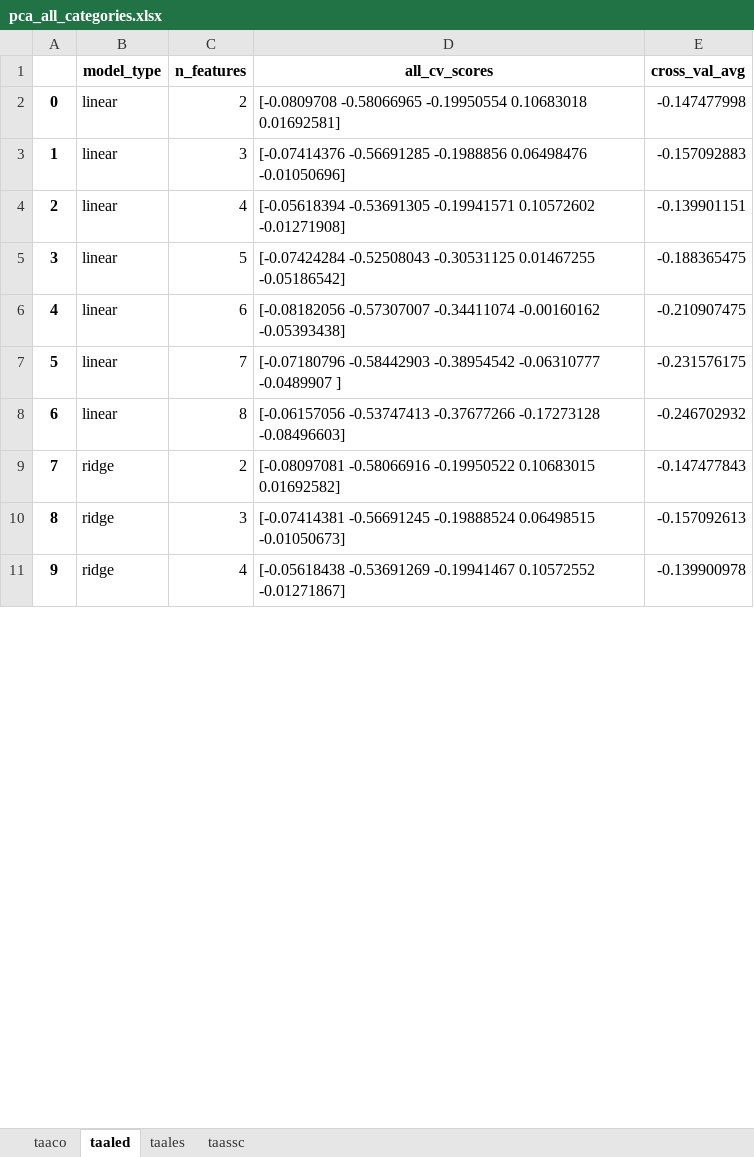
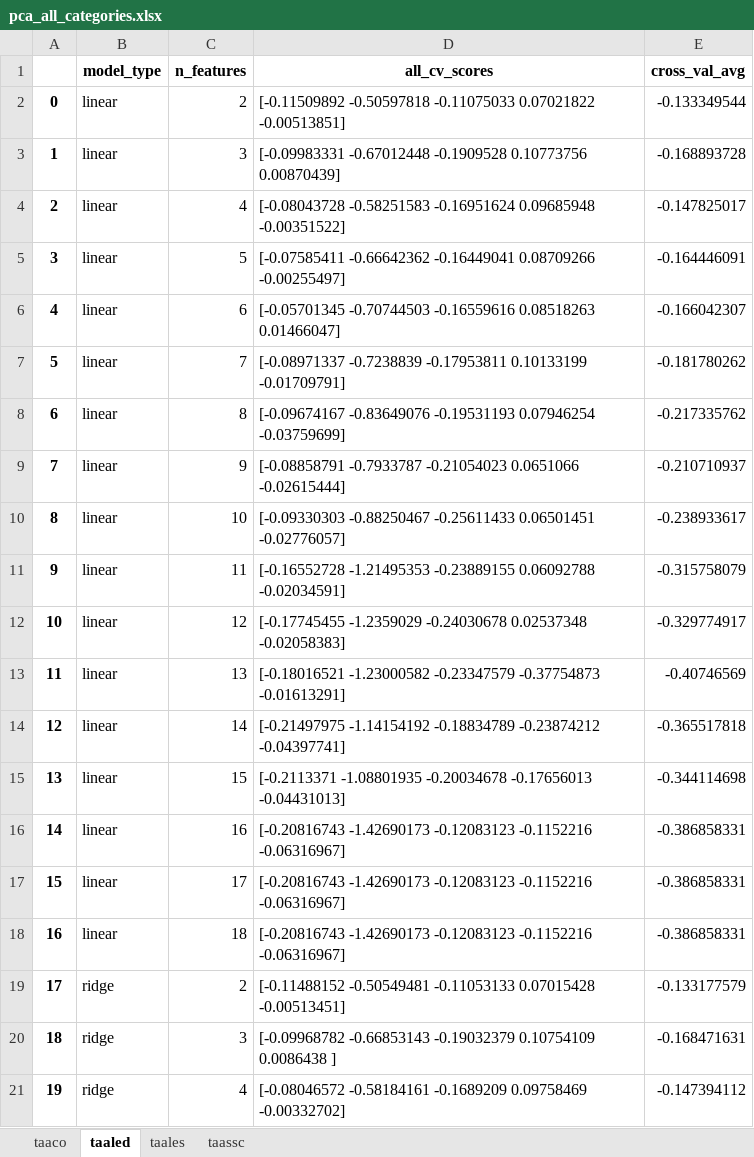
Before and after one commit to Darryl-Chamberlain-Jr/genAI_feedback_project, an Excel workbook: Linguistic Features Paper/dim_redux_results/pca_all_categories.xlsx, sheet taaled, drawn as a sheet; only a part is shown; values as stored, in another font and other column widths than the file's, no borders; addresses are those after the commit; the diff covers the shown part only; the diff names each change by its address in the sheet, - before the commit and + after, or states it on an @@ line.

```diff
--- a/Linguistic Features Paper/dim_redux_results/pca_all_categories.xlsx (sheet taaled)
+++ b/Linguistic Features Paper/dim_redux_results/pca_all_categories.xlsx (sheet taaled)
-D2 (all_cv_scores): [-0.0809708 -0.58066965 -0.19950554 0.10683018 0.01692581]
+D2 (all_cv_scores): [-0.11509892 -0.50597818 -0.11075033 0.07021822 -0.00513851]
-E2 (cross_val_avg): -0.147477998
+E2 (cross_val_avg): -0.133349544
-D3 (all_cv_scores): [-0.07414376 -0.56691285 -0.1988856 0.06498476 -0.01050696]
+D3 (all_cv_scores): [-0.09983331 -0.67012448 -0.1909528 0.10773756 0.00870439]
-E3 (cross_val_avg): -0.157092883
+E3 (cross_val_avg): -0.168893728
-D4 (all_cv_scores): [-0.05618394 -0.53691305 -0.19941571 0.10572602 -0.01271908]
+D4 (all_cv_scores): [-0.08043728 -0.58251583 -0.16951624 0.09685948 -0.00351522]
-E4 (cross_val_avg): -0.139901151
+E4 (cross_val_avg): -0.147825017
-D5 (all_cv_scores): [-0.07424284 -0.52508043 -0.30531125 0.01467255 -0.05186542]
+D5 (all_cv_scores): [-0.07585411 -0.66642362 -0.16449041 0.08709266 -0.00255497]
-E5 (cross_val_avg): -0.188365475
+E5 (cross_val_avg): -0.164446091
-D6 (all_cv_scores): [-0.08182056 -0.57307007 -0.34411074 -0.00160162 -0.05393438]
+D6 (all_cv_scores): [-0.05701345 -0.70744503 -0.16559616 0.08518263 0.01466047]
-E6 (cross_val_avg): -0.210907475
+E6 (cross_val_avg): -0.166042307
-D7 (all_cv_scores): [-0.07180796 -0.58442903 -0.38954542 -0.06310777 -0.0489907 ]
+D7 (all_cv_scores): [-0.08971337 -0.7238839 -0.17953811 0.10133199 -0.01709791]
-E7 (cross_val_avg): -0.231576175
+E7 (cross_val_avg): -0.181780262
-D8 (all_cv_scores): [-0.06157056 -0.53747413 -0.37677266 -0.17273128 -0.08496603]
+D8 (all_cv_scores): [-0.09674167 -0.83649076 -0.19531193 0.07946254 -0.03759699]
-E8 (cross_val_avg): -0.246702932
+E8 (cross_val_avg): -0.217335762
+row 9: 7 | linear | 9 | [-0.08858791 -0.7933787 -0.21054023 0.0651066 -0.02615444] | -0.210710937
+row 10: 8 | linear | 10 | [-0.09330303 -0.88250467 -0.25611433 0.06501451 -0.02776057] | -0.238933617
+row 11: 9 | linear | 11 | [-0.16552728 -1.21495353 -0.23889155 0.06092788 -0.02034591] | -0.315758079
+row 12: 10 | linear | 12 | [-0.17745455 -1.2359029 -0.24030678 0.02537348 -0.02058383] | -0.329774917
+row 13: 11 | linear | 13 | [-0.18016521 -1.23000582 -0.23347579 -0.37754873 -0.01613291] | -0.40746569
+row 14: 12 | linear | 14 | [-0.21497975 -1.14154192 -0.18834789 -0.23874212 -0.04397741] | -0.365517818
+row 15: 13 | linear | 15 | [-0.2113371 -1.08801935 -0.20034678 -0.17656013 -0.04431013] | -0.344114698
+row 16: 14 | linear | 16 | [-0.20816743 -1.42690173 -0.12083123 -0.1152216 -0.06316967] | -0.386858331
+row 17: 15 | linear | 17 | [-0.20816743 -1.42690173 -0.12083123 -0.1152216 -0.06316967] | -0.386858331
+row 18: 16 | linear | 18 | [-0.20816743 -1.42690173 -0.12083123 -0.1152216 -0.06316967] | -0.386858331
@@ column A renumbered between rows 19 and 42 @@
-D19 (all_cv_scores): [-0.08097081 -0.58066916 -0.19950522 0.10683015 0.01692582]
+D19 (all_cv_scores): [-0.11488152 -0.50549481 -0.11053133 0.07015428 -0.00513451]
-E19 (cross_val_avg): -0.147477843
+E19 (cross_val_avg): -0.133177579
-D20 (all_cv_scores): [-0.07414381 -0.56691245 -0.19888524 0.06498515 -0.01050673]
+D20 (all_cv_scores): [-0.09968782 -0.66853143 -0.19032379 0.10754109 0.0086438 ]
-E20 (cross_val_avg): -0.157092613
+E20 (cross_val_avg): -0.168471631
-D21 (all_cv_scores): [-0.05618438 -0.53691269 -0.19941467 0.10572552 -0.01271867]
+D21 (all_cv_scores): [-0.08046572 -0.58184161 -0.1689209 0.09758469 -0.00332702]
-E21 (cross_val_avg): -0.139900978
+E21 (cross_val_avg): -0.147394112
```
Also changed, not shown: 20 added rows and 22 edited cells elsewhere in this sheet, sheet taales, sheet taassc, sheet taaco, Linguistic Features Paper/dim_redux_results/kbest_all_categories.xlsx, 4 other files.
